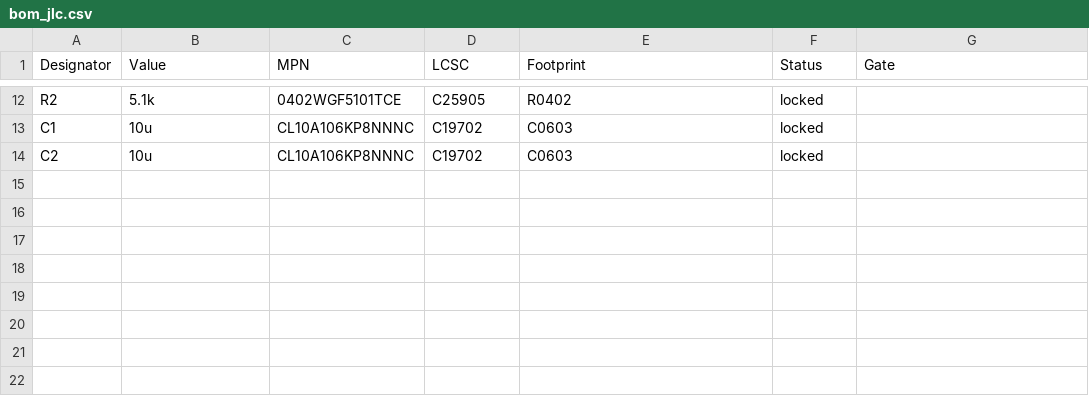
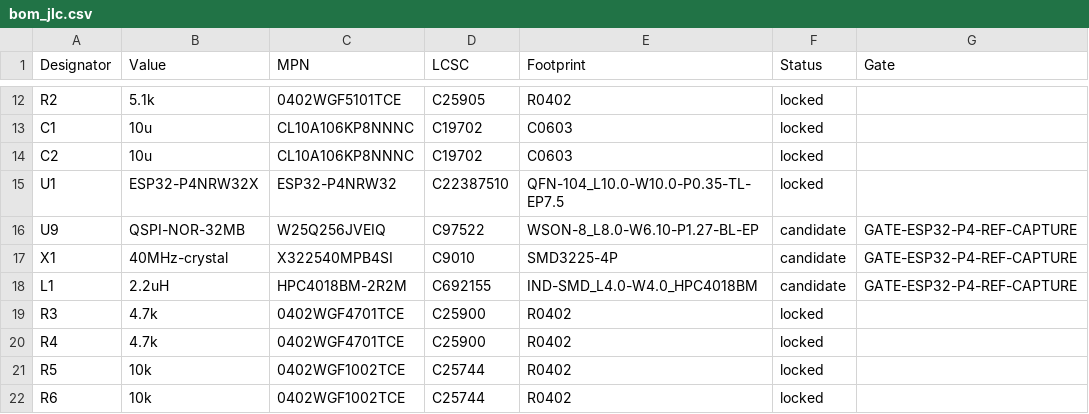
Before and after one commit to increpare/PuzzleScript-labs, a CSV file: hardware/p4_handheld/bom/bom_jlc.csv, drawn as a sheet; only a part is shown, gaps mark what is left out; the diff names each change by its address in the sheet, - before the commit and + after, or states it on an @@ line.

Commit message:
hw(p4_handheld): compute cluster ported, diffs clean vs card

```diff
--- a/hardware/p4_handheld/bom/bom_jlc.csv
+++ b/hardware/p4_handheld/bom/bom_jlc.csv
+row 15: U1 | ESP32-P4NRW32X | ESP32-P4NRW32 | C22387510 | QFN-104_L10.0-W10.0-P0.35-TL-EP7.5 | locked
+row 16: U9 | QSPI-NOR-32MB | W25Q256JVEIQ | C97522 | WSON-8_L8.0-W6.10-P1.27-BL-EP | candidate | GATE-ESP32-P4-REF-CAPTURE
+row 17: X1 | 40MHz-crystal | X322540MPB4SI | C9010 | SMD3225-4P | candidate | GATE-ESP32-P4-REF-CAPTURE
+row 18: L1 | 2.2uH | HPC4018BM-2R2M | C692155 | IND-SMD_L4.0-W4.0_HPC4018BM | candidate | GATE-ESP32-P4-REF-CAPTURE
+row 19: R3 | 4.7k | 0402WGF4701TCE | C25900 | R0402 | locked
+row 20: R4 | 4.7k | 0402WGF4701TCE | C25900 | R0402 | locked
+row 21: R5 | 10k | 0402WGF1002TCE | C25744 | R0402 | locked
+row 22: R6 | 10k | 0402WGF1002TCE | C25744 | R0402 | locked
```
Also changed, not shown: 10 other files.
